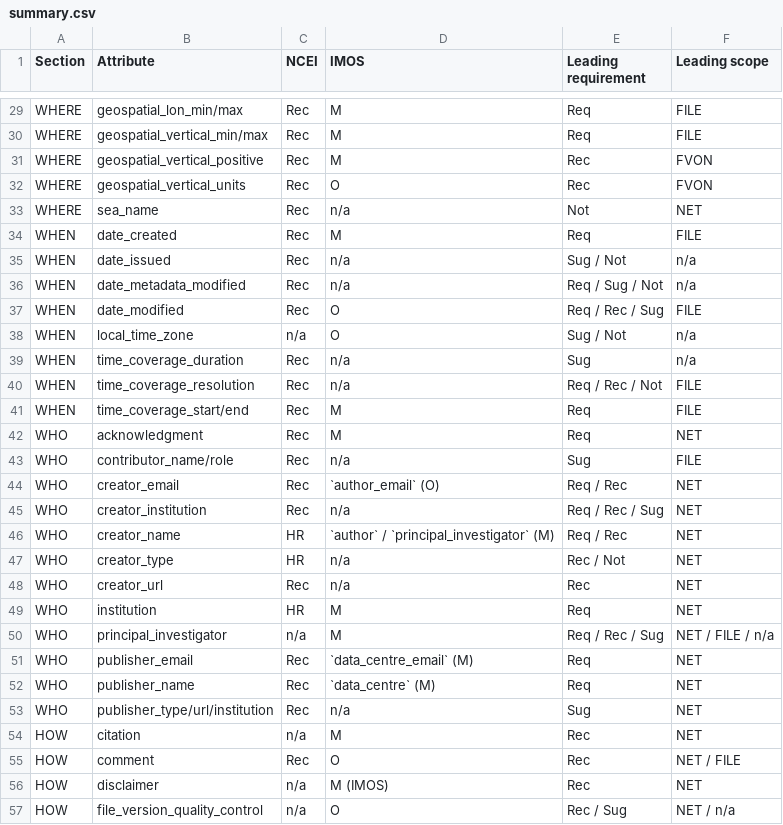
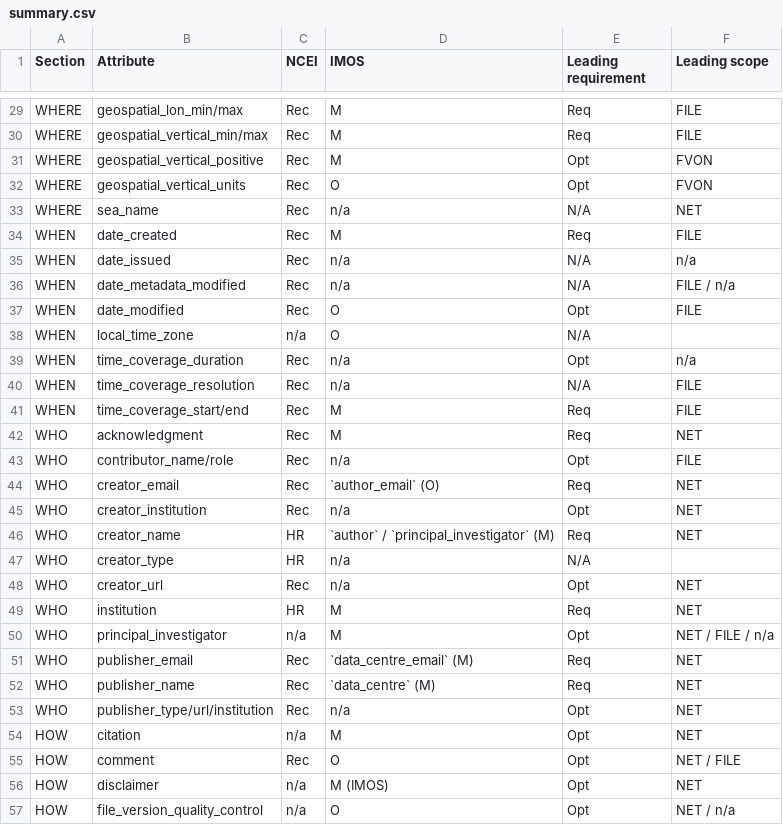
Before and after one commit to FVON-GOOS/global-attributes, a CSV file: results/summary.csv, drawn as a sheet; only a part is shown, gaps mark what is left out; the diff covers the shown part only.

```diff
--- a/results/summary.csv
+++ b/results/summary.csv
@@ -30,28 +30,28 @@ WHERE,geospatial_lon_min/max,Rec,M,Req,FILE
 WHERE,geospatial_vertical_min/max,Rec,M,Req,FILE
-WHERE,geospatial_vertical_positive,Rec,M,Rec,FVON
-WHERE,geospatial_vertical_units,Rec,O,Rec,FVON
-WHERE,sea_name,Rec,n/a,Not,NET
+WHERE,geospatial_vertical_positive,Rec,M,Opt,FVON
+WHERE,geospatial_vertical_units,Rec,O,Opt,FVON
+WHERE,sea_name,Rec,n/a,N/A,NET
 WHEN,date_created,Rec,M,Req,FILE
-WHEN,date_issued,Rec,n/a,Sug / Not,n/a
-WHEN,date_metadata_modified,Rec,n/a,Req / Sug / Not,n/a
-WHEN,date_modified,Rec,O,Req / Rec / Sug,FILE
-WHEN,local_time_zone,n/a,O,Sug / Not,n/a
-WHEN,time_coverage_duration,Rec,n/a,Sug,n/a
-WHEN,time_coverage_resolution,Rec,n/a,Req / Rec / Not,FILE
+WHEN,date_issued,Rec,n/a,N/A,n/a
+WHEN,date_metadata_modified,Rec,n/a,N/A,FILE / n/a
+WHEN,date_modified,Rec,O,Opt,FILE
+WHEN,local_time_zone,n/a,O,N/A,
+WHEN,time_coverage_duration,Rec,n/a,Opt,n/a
+WHEN,time_coverage_resolution,Rec,n/a,N/A,FILE
 WHEN,time_coverage_start/end,Rec,M,Req,FILE
 WHO,acknowledgment,Rec,M,Req,NET
-WHO,contributor_name/role,Rec,n/a,Sug,FILE
-WHO,creator_email,Rec,`author_email` (O),Req / Rec,NET
-WHO,creator_institution,Rec,n/a,Req / Rec / Sug,NET
-WHO,creator_name,HR,`author` / `principal_investigator` (M),Req / Rec,NET
-WHO,creator_type,HR,n/a,Rec / Not,NET
-WHO,creator_url,Rec,n/a,Rec,NET
+WHO,contributor_name/role,Rec,n/a,Opt,FILE
+WHO,creator_email,Rec,`author_email` (O),Req,NET
+WHO,creator_institution,Rec,n/a,Opt,NET
+WHO,creator_name,HR,`author` / `principal_investigator` (M),Req,NET
+WHO,creator_type,HR,n/a,N/A,
+WHO,creator_url,Rec,n/a,Opt,NET
 WHO,institution,HR,M,Req,NET
-WHO,principal_investigator,n/a,M,Req / Rec / Sug,NET / FILE / n/a
+WHO,principal_investigator,n/a,M,Opt,NET / FILE / n/a
 WHO,publisher_email,Rec,`data_centre_email` (M),Req,NET
 WHO,publisher_name,Rec,`data_centre` (M),Req,NET
-WHO,publisher_type/url/institution,Rec,n/a,Sug,NET
-HOW,citation,n/a,M,Rec,NET
-HOW,comment,Rec,O,Rec,NET / FILE
-HOW,disclaimer,n/a,M (IMOS),Rec,NET
-HOW,file_version_quality_control,n/a,O,Rec / Sug,NET / n/a
+WHO,publisher_type/url/institution,Rec,n/a,Opt,NET
+HOW,citation,n/a,M,Opt,NET
+HOW,comment,Rec,O,Opt,NET / FILE
+HOW,disclaimer,n/a,M (IMOS),Opt,NET
+HOW,file_version_quality_control,n/a,O,Opt,NET / n/a
```
Also changed, not shown: 24 edited cells elsewhere in this file, results/ballots.csv, results/participation.csv, 3 other files.
